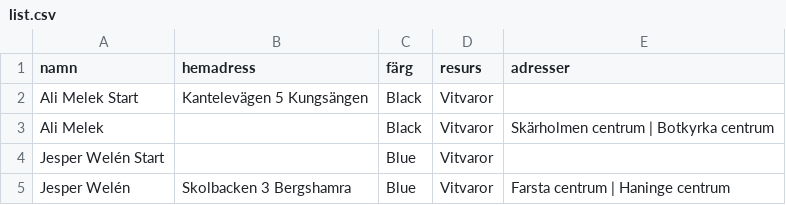
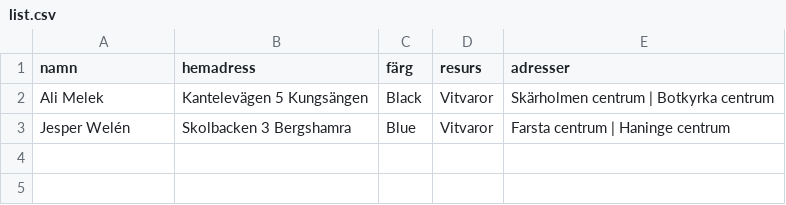
Before and after one commit to Perkanboy/Teknikerlista, a CSV file: list.csv, drawn as a sheet.

Commit message:
Update list.csv

```diff
--- a/list.csv
+++ b/list.csv
@@ -1,5 +1,3 @@
 namn,hemadress,färg,resurs,adresser
-Ali Melek Start,"Kantelevägen 5 Kungsängen",Black,Vitvaror,""
-Ali Melek,"",Black,Vitvaror,"Skärholmen centrum | Botkyrka centrum"
-Jesper Welén Start,"",Blue,Vitvaror,""
+Ali Melek,"Kantelevägen 5 Kungsängen",Black,Vitvaror,"Skärholmen centrum | Botkyrka centrum"
 Jesper Welén,"Skolbacken 3 Bergshamra",Blue,Vitvaror,"Farsta centrum | Haninge centrum"
```
